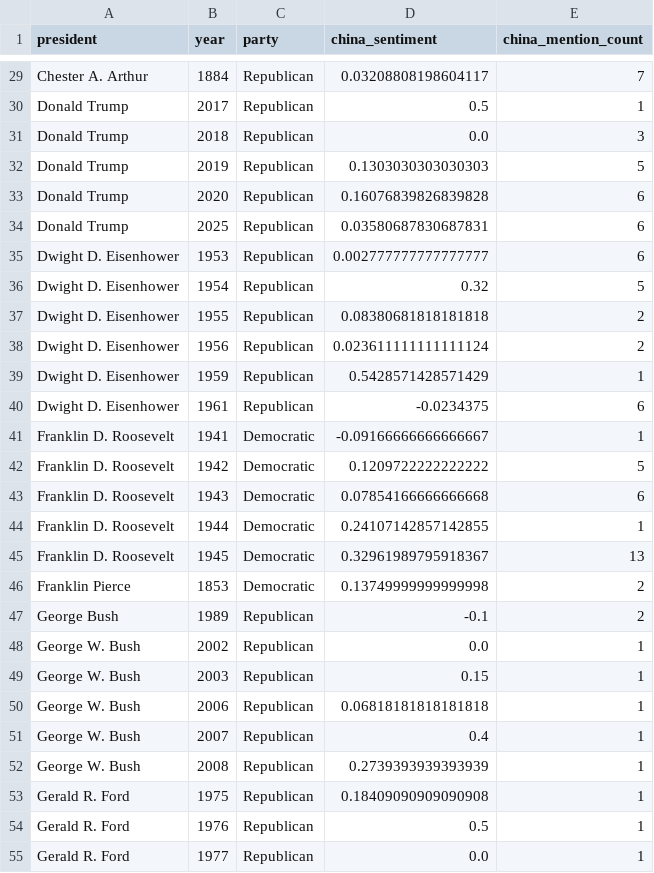
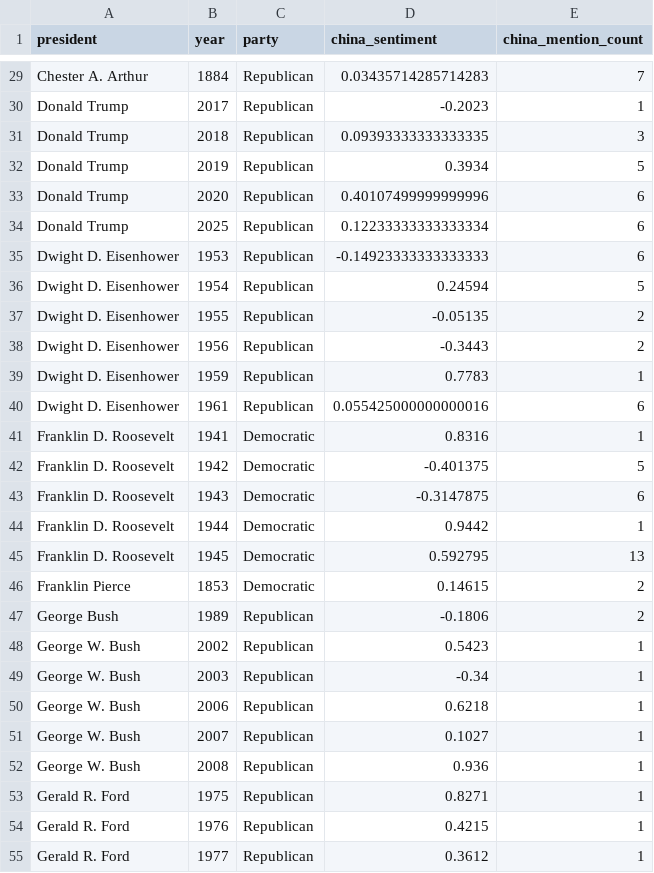
Before and after one commit to evjohnston/chinaSentiment, a CSV file: CSV_china_sentiment_coref_summary.csv, drawn as a sheet; only a part is shown, gaps mark what is left out; the diff covers the shown part only; the diff names each change by its address in the sheet, - before the commit and + after, or states it on an @@ line.

```diff
--- a/CSV_china_sentiment_coref_summary.csv
+++ b/CSV_china_sentiment_coref_summary.csv
-D29 (china_sentiment): 0.03208808198604117
+D29 (china_sentiment): 0.03435714285714283
-D30 (china_sentiment): 0.5
+D30 (china_sentiment): -0.2023
-D31 (china_sentiment): 0.0
+D31 (china_sentiment): 0.09393333333333335
-D32 (china_sentiment): 0.1303030303030303
+D32 (china_sentiment): 0.3934
-D33 (china_sentiment): 0.16076839826839828
+D33 (china_sentiment): 0.40107499999999996
-D34 (china_sentiment): 0.03580687830687831
+D34 (china_sentiment): 0.12233333333333334
-D35 (china_sentiment): 0.002777777777777777
+D35 (china_sentiment): -0.14923333333333333
-D36 (china_sentiment): 0.32
+D36 (china_sentiment): 0.24594
-D37 (china_sentiment): 0.08380681818181818
+D37 (china_sentiment): -0.05135
-D38 (china_sentiment): 0.023611111111111124
+D38 (china_sentiment): -0.3443
-D39 (china_sentiment): 0.5428571428571429
+D39 (china_sentiment): 0.7783
-D40 (china_sentiment): -0.0234375
+D40 (china_sentiment): 0.055425000000000016
-D41 (china_sentiment): -0.09166666666666667
+D41 (china_sentiment): 0.8316
-D42 (china_sentiment): 0.1209722222222222
+D42 (china_sentiment): -0.401375
-D43 (china_sentiment): 0.07854166666666668
+D43 (china_sentiment): -0.3147875
-D44 (china_sentiment): 0.24107142857142855
+D44 (china_sentiment): 0.9442
-D45 (china_sentiment): 0.32961989795918367
+D45 (china_sentiment): 0.592795
-D46 (china_sentiment): 0.13749999999999998
+D46 (china_sentiment): 0.14615
-D47 (china_sentiment): -0.1
+D47 (china_sentiment): -0.1806
-D48 (china_sentiment): 0.0
+D48 (china_sentiment): 0.5423
-D49 (china_sentiment): 0.15
+D49 (china_sentiment): -0.34
-D50 (china_sentiment): 0.06818181818181818
+D50 (china_sentiment): 0.6218
-D51 (china_sentiment): 0.4
+D51 (china_sentiment): 0.1027
-D52 (china_sentiment): 0.2739393939393939
+D52 (china_sentiment): 0.936
-D53 (china_sentiment): 0.18409090909090908
+D53 (china_sentiment): 0.8271
-D54 (china_sentiment): 0.5
+D54 (china_sentiment): 0.4215
-D55 (china_sentiment): 0.0
+D55 (china_sentiment): 0.3612
```
Also changed, not shown: 99 edited cells elsewhere in this file, CSV_china_sentences_coref_detailed.csv, 12 other files.
